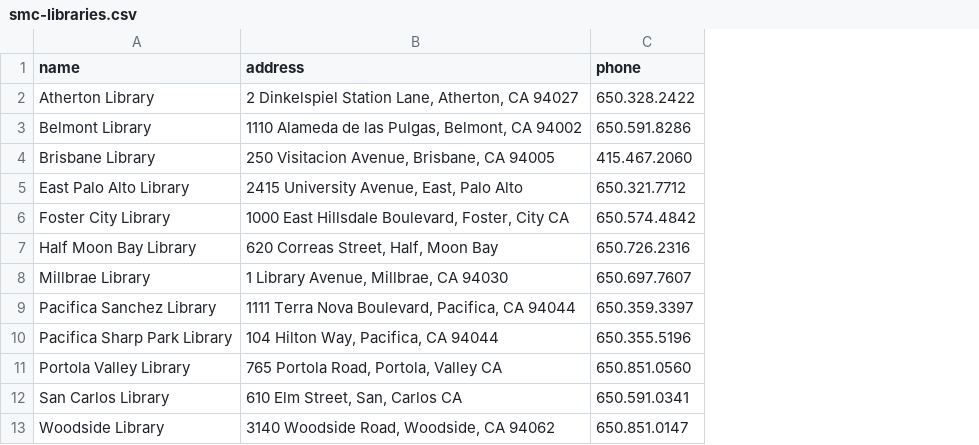
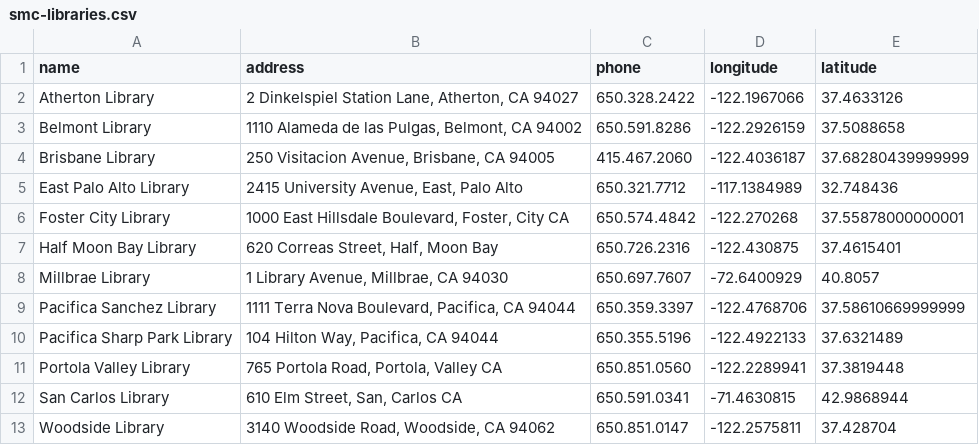
Before and after one commit to codeforamerica/snapr, a CSV file: data/smc-libraries.csv, drawn as a sheet; the diff names each change by its address in the sheet, - before the commit and + after, or states it on an @@ line.

```diff
--- a/data/smc-libraries.csv
+++ b/data/smc-libraries.csv
+column D (longitude), rows 2-13: -122.1967066 | -122.2926159 | -122.4036187 | -117.1384989 | -122.270268 | -122.430875 | -72.6400929 | -122.4768706 | -122.4922133 | -122.2289941 | -71.4630815 | -122.2575811
+column E (latitude), rows 2-13: 37.4633126 | 37.5088658 | 37.68280439999999 | 32.748436 | 37.55878000000001 | 37.4615401 | 40.8057 | 37.58610669999999 | 37.6321489 | 37.3819448 | 42.9868944 | 37.428704
```
Also changed, not shown: 1 other file.
